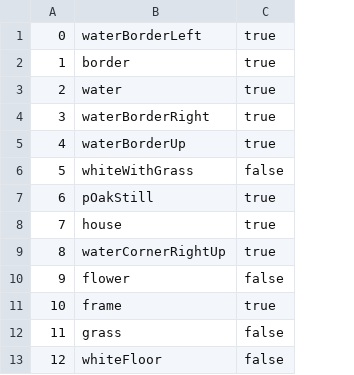
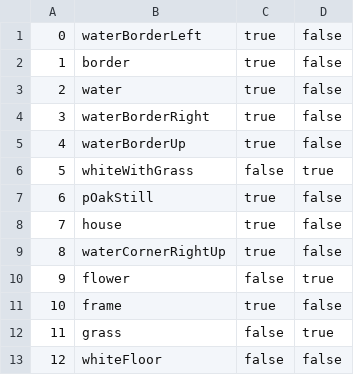
Before and after one commit to Liher27/CuboSeMueveLoool, a CSV file: src/sprites/map/tileInfo.csv, drawn as a sheet; the diff names each change by its address in the sheet, - before the commit and + after, or states it on an @@ line.

```diff
--- a/src/sprites/map/tileInfo.csv
+++ b/src/sprites/map/tileInfo.csv
+column D, rows 1-13: false | false | false | false | false | true | false | false | false | true | false | true | false
```
Also changed, not shown: 9 other files.
